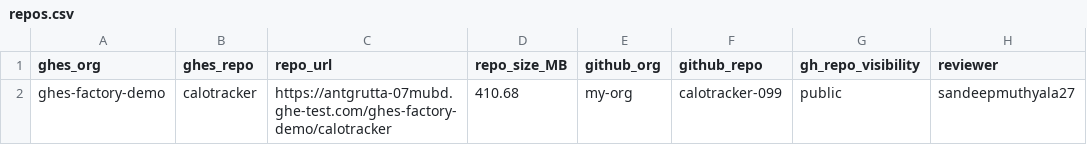
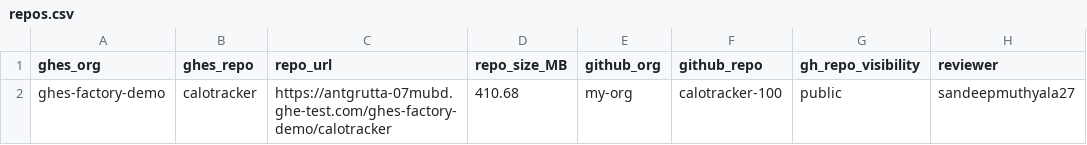
Before and after one commit to sandeepmuthyala27/ghes-ghec-demo, a CSV file: repos.csv, drawn as a sheet.

Commit message:
Update repos.csv

```diff
--- a/repos.csv
+++ b/repos.csv
@@ -1,2 +1,2 @@
 ghes_org,ghes_repo,repo_url,repo_size_MB,github_org,github_repo,gh_repo_visibility,reviewer
-ghes-factory-demo,calotracker,https://antgrutta-07mubd.ghe-test.com/ghes-factory-demo/calotracker,410.68,my-org,calotracker-099,public,sandeepmuthyala27
+ghes-factory-demo,calotracker,https://antgrutta-07mubd.ghe-test.com/ghes-factory-demo/calotracker,410.68,my-org,calotracker-100,public,sandeepmuthyala27
```
